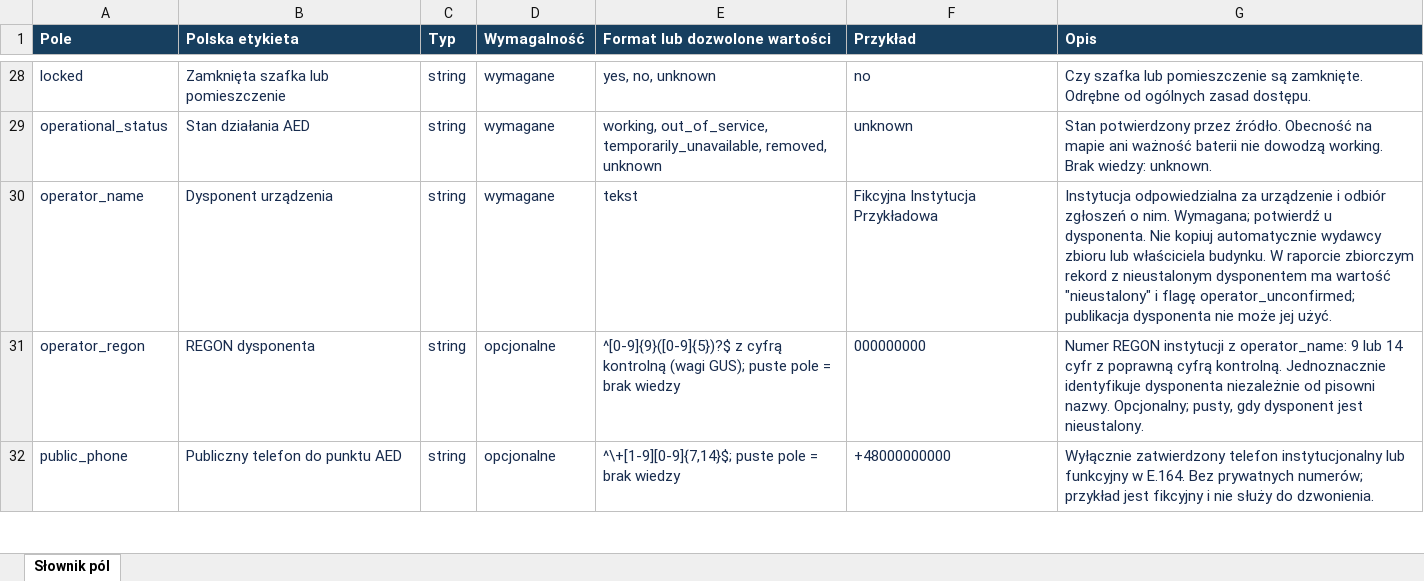
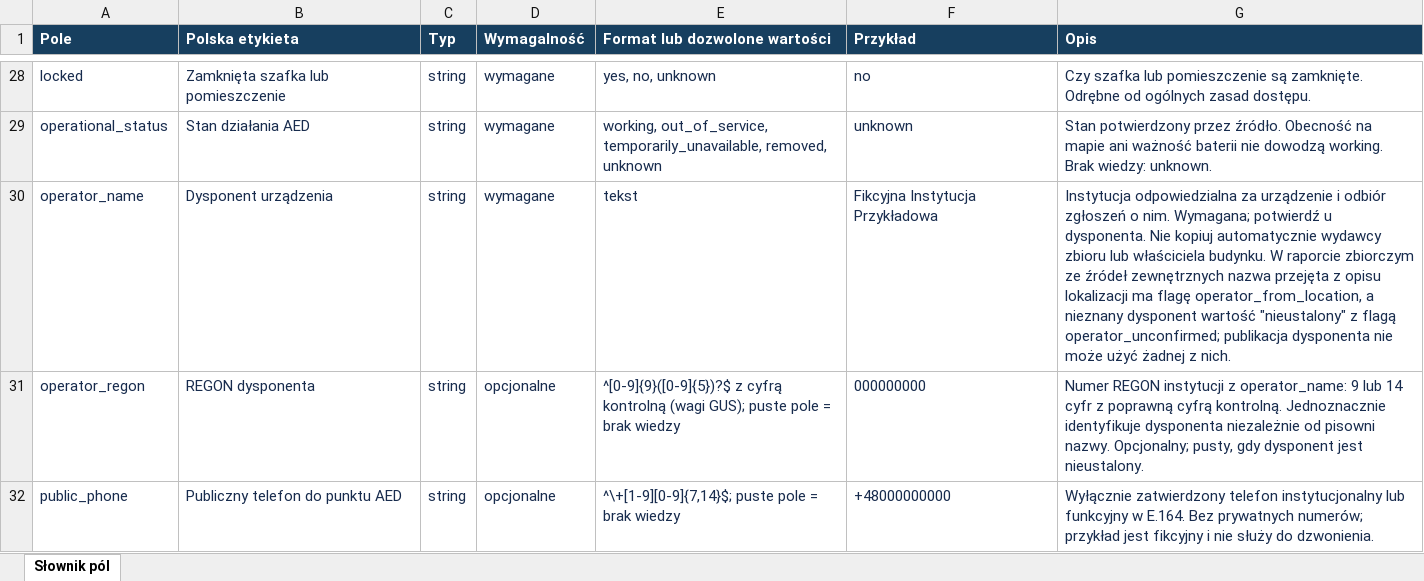
Before and after one commit to PatrickMade/hacknation-2026-aed, an Excel workbook: aed-standard/field-dictionary.xlsx, sheet Słownik pól, drawn as a sheet; only a part is shown, gaps mark what is left out; values as stored, in another font and other column widths than the file's, no borders; the diff names each change by its address in the sheet, - before the commit and + after, or states it on an @@ line.

```diff
--- a/aed-standard/field-dictionary.xlsx (sheet Słownik pól)
+++ b/aed-standard/field-dictionary.xlsx (sheet Słownik pól)
-G30 (Opis): …raporcie zbiorczym rekord z nieustalonym dysponentem ma wartość "nieustalony" i flagę operator_unconfirmed; publikacja dysponenta nie może jej użyć.
+G30 (Opis): …raporcie zbiorczym ze źródeł zewnętrznych nazwa przejęta z opisu lokalizacji ma flagę operator_from_location, a nieznany dysponent wartość "nieustalony" z flagą operator_unconfirmed; publikacja dysponenta nie może użyć żadnej z nich.
```
Also changed, not shown: 21 other files.
